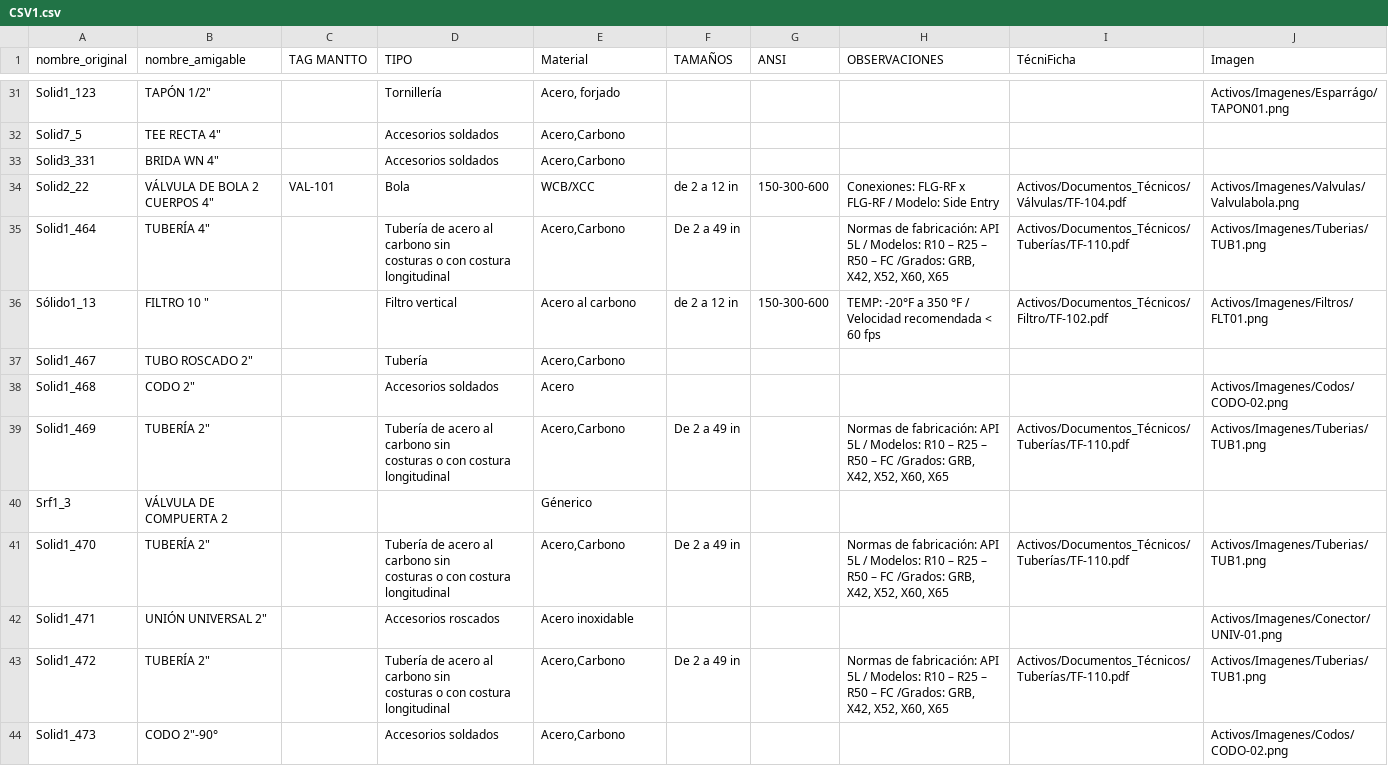
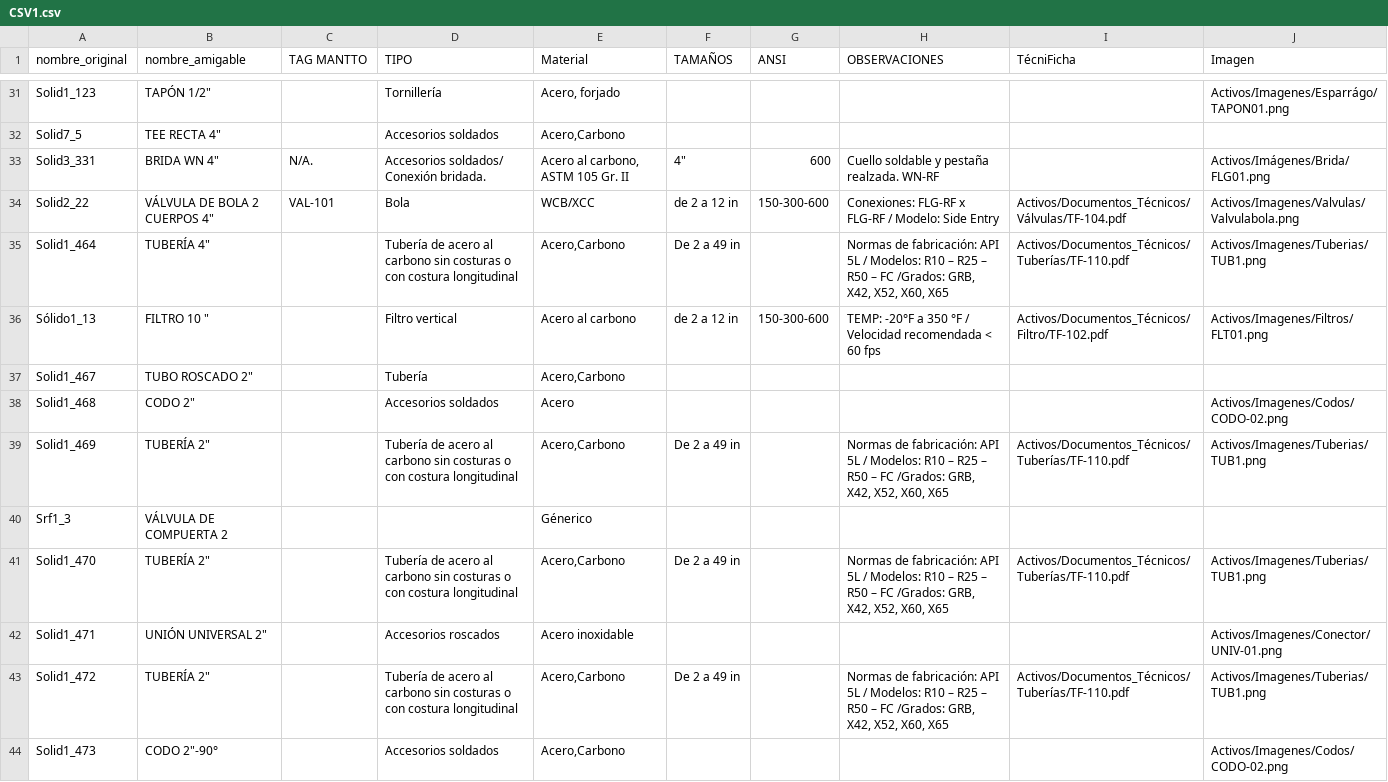
Before and after one commit to sedimacorp/Sedima_Visor, a CSV file: Datos/CSV1.csv, drawn as a sheet; only a part is shown, gaps mark what is left out; the diff covers the shown part only.

```diff
--- a/Datos/CSV1.csv
+++ b/Datos/CSV1.csv
@@ -38,6 +32,5 @@ Solid1_123;"TAPÓN 1/2"" ";;Tornillería;Acero, forjado;;;;;Activos/Imagenes/Esp
 Solid7_5;"TEE RECTA 4""";;Accesorios soldados;Acero,Carbono;;;;;
-Solid3_331;"BRIDA WN 4""";;Accesorios soldados;Acero,Carbono;;;;;
+Solid3_331;"BRIDA WN 4""";N/A.;Accesorios soldados/ Conexión bridada.;Acero al carbono, ASTM 105 Gr. II;"4""";600;Cuello soldable y pestaña realzada. WN-RF;;Activos/Imágenes/Brida/FLG01.png
 Solid2_22;"VÁLVULA DE BOLA 2 CUERPOS 4""";VAL-101;Bola;WCB/XCC;de 2 a 12 in;150-300-600;Conexiones: FLG-RF x FLG-RF / Modelo: Side Entry;Activos/Documentos_Técnicos/Válvulas/TF-104.pdf;Activos/Imagenes/Valvulas/Valvulabola.png
-Solid1_464;"TUBERÍA 4""";;"Tubería de acero al carbono sin
-costuras o con costura longitudinal";Acero,Carbono;De 2 a 49 in;;Normas de fabricación: API 5L / Modelos: R10 – R25 – R50 – FC /Grados: GRB, X42, X52, X60, X65;Activos/Documentos_Técnicos/Tuberías/TF-110.pdf;Activos/Imagenes/Tuberias/TUB1.png
+Solid1_464;"TUBERÍA 4""";;Tubería de acero al carbono sin costuras o con costura longitudinal;Acero,Carbono;De 2 a 49 in;;Normas de fabricación: API 5L / Modelos: R10 – R25 – R50 – FC /Grados: GRB, X42, X52, X60, X65;Activos/Documentos_Técnicos/Tuberías/TF-110.pdf;Activos/Imagenes/Tuberias/TUB1.png
 Sólido1_13;"FILTRO 10 """;;Filtro vertical;Acero al carbono;de 2 a 12 in;150-300-600;TEMP: -20°F a 350 °F / Velocidad recomendada < 60 fps;Activos/Documentos_Técnicos/Filtro/TF-102.pdf;Activos/Imagenes/Filtros/FLT01.png
@@ -45,10 +38,7 @@ Solid1_467;"TUBO ROSCADO 2""";;Tubería;Acero,Carbono;;;;;
 Solid1_468;"CODO 2""";;Accesorios soldados;Acero;;;;;Activos/Imagenes/Codos/CODO-02.png
-Solid1_469;"TUBERÍA 2""";;"Tubería de acero al carbono sin
-costuras o con costura longitudinal";Acero,Carbono;De 2 a 49 in;;Normas de fabricación: API 5L / Modelos: R10 – R25 – R50 – FC /Grados: GRB, X42, X52, X60, X65;Activos/Documentos_Técnicos/Tuberías/TF-110.pdf;Activos/Imagenes/Tuberias/TUB1.png
+Solid1_469;"TUBERÍA 2""";;Tubería de acero al carbono sin costuras o con costura longitudinal;Acero,Carbono;De 2 a 49 in;;Normas de fabricación: API 5L / Modelos: R10 – R25 – R50 – FC /Grados: GRB, X42, X52, X60, X65;Activos/Documentos_Técnicos/Tuberías/TF-110.pdf;Activos/Imagenes/Tuberias/TUB1.png
 Srf1_3;VÁLVULA DE COMPUERTA 2;;;Génerico;;;;;
-Solid1_470;"TUBERÍA 2""";;"Tubería de acero al carbono sin
-costuras o con costura longitudinal";Acero,Carbono;De 2 a 49 in;;Normas de fabricación: API 5L / Modelos: R10 – R25 – R50 – FC /Grados: GRB, X42, X52, X60, X65;Activos/Documentos_Técnicos/Tuberías/TF-110.pdf;Activos/Imagenes/Tuberias/TUB1.png
+Solid1_470;"TUBERÍA 2""";;Tubería de acero al carbono sin costuras o con costura longitudinal;Acero,Carbono;De 2 a 49 in;;Normas de fabricación: API 5L / Modelos: R10 – R25 – R50 – FC /Grados: GRB, X42, X52, X60, X65;Activos/Documentos_Técnicos/Tuberías/TF-110.pdf;Activos/Imagenes/Tuberias/TUB1.png
 Solid1_471;"UNIÓN UNIVERSAL 2""";;Accesorios roscados;Acero inoxidable;;;;;Activos/Imagenes/Conector/UNIV-01.png
-Solid1_472;"TUBERÍA 2""";;"Tubería de acero al carbono sin
-costuras o con costura longitudinal";Acero,Carbono;De 2 a 49 in;;Normas de fabricación: API 5L / Modelos: R10 – R25 – R50 – FC /Grados: GRB, X42, X52, X60, X65;Activos/Documentos_Técnicos/Tuberías/TF-110.pdf;Activos/Imagenes/Tuberias/TUB1.png
+Solid1_472;"TUBERÍA 2""";;Tubería de acero al carbono sin costuras o con costura longitudinal;Acero,Carbono;De 2 a 49 in;;Normas de fabricación: API 5L / Modelos: R10 – R25 – R50 – FC /Grados: GRB, X42, X52, X60, X65;Activos/Documentos_Técnicos/Tuberías/TF-110.pdf;Activos/Imagenes/Tuberias/TUB1.png
 Solid1_473;"CODO 2""-90°";;Accesorios soldados;Acero,Carbono;;;;;Activos/Imagenes/Codos/CODO-02.png
```
Also changed, not shown: 1 added row and 91 edited cells elsewhere in this file, 2 other files.
